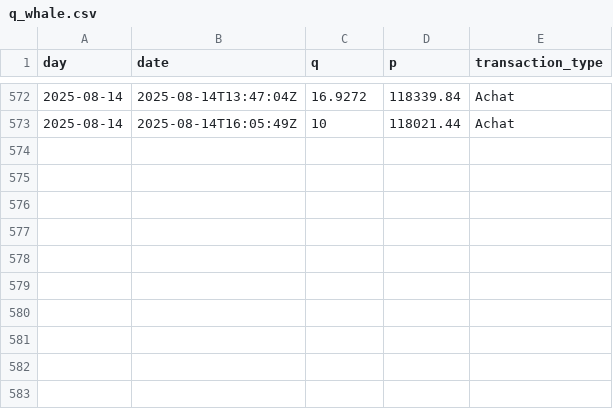
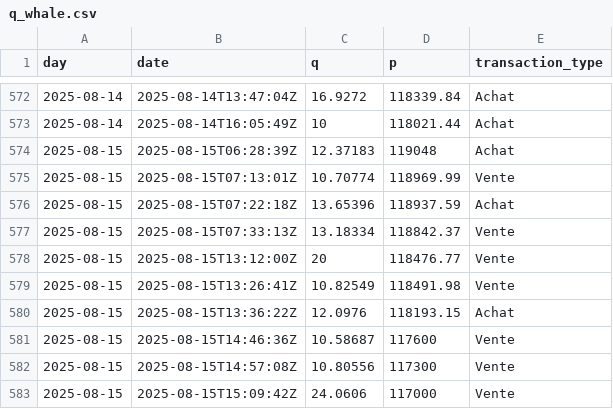
Before and after one commit to yassinedkk/binance, a CSV file: q_whale.csv, drawn as a sheet; only a part is shown, gaps mark what is left out.

```diff
--- a/q_whale.csv
+++ b/q_whale.csv
@@ -573 +573,11 @@ day,date,q,p,transaction_type
 2025-08-14,2025-08-14T16:05:49Z,10,118021.44,Achat
+2025-08-15,2025-08-15T06:28:39Z,12.37183,119048,Achat
+2025-08-15,2025-08-15T07:13:01Z,10.70774,118969.99,Vente
+2025-08-15,2025-08-15T07:22:18Z,13.65396,118937.59,Achat
+2025-08-15,2025-08-15T07:33:13Z,13.18334,118842.37,Vente
+2025-08-15,2025-08-15T13:12:00Z,20,118476.77,Vente
+2025-08-15,2025-08-15T13:26:41Z,10.82549,118491.98,Vente
+2025-08-15,2025-08-15T13:36:22Z,12.0976,118193.15,Achat
+2025-08-15,2025-08-15T14:46:36Z,10.58687,117600,Vente
+2025-08-15,2025-08-15T14:57:08Z,10.80556,117300,Vente
+2025-08-15,2025-08-15T15:09:42Z,24.0606,117000,Vente
```
Also changed, not shown: df_normal.csv, df_whale.csv.
